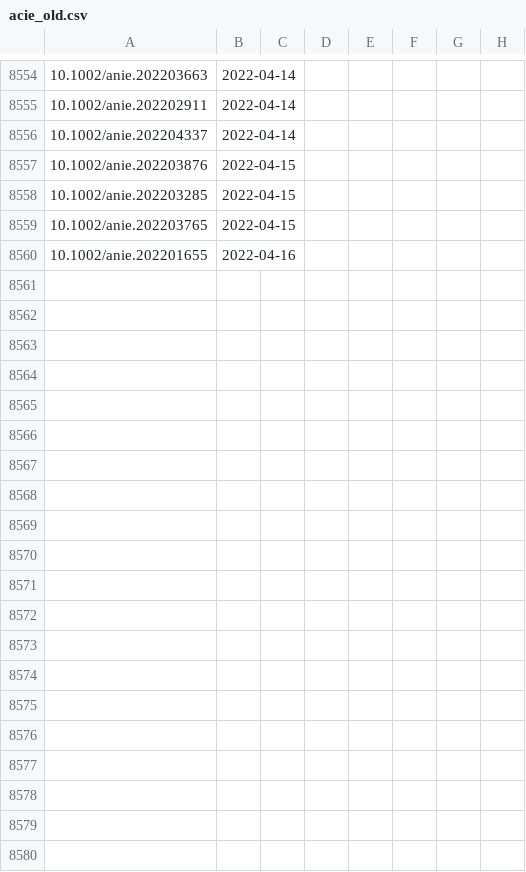
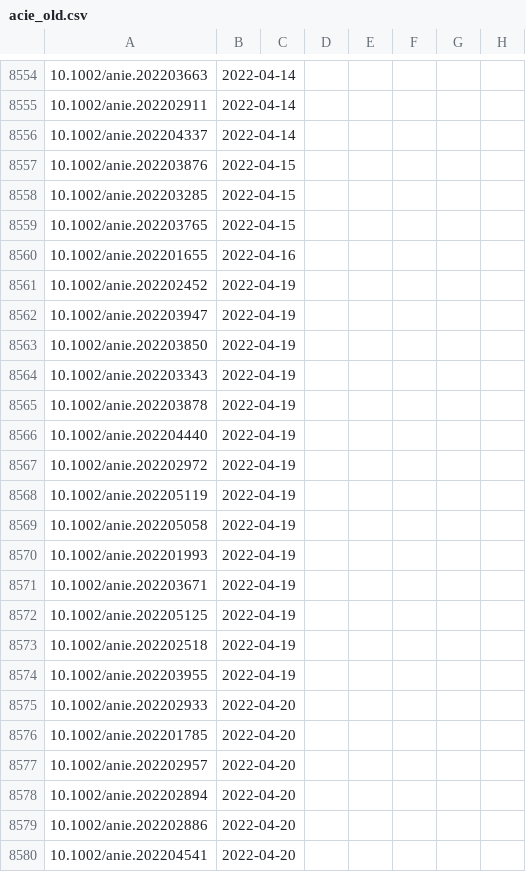
Before and after one commit to supersciencegrl/easy-wiley, a CSV file: acie_old.csv, drawn as a sheet; only a part is shown, gaps mark what is left out; the diff covers the shown part only.

```diff
--- a/acie_old.csv
+++ b/acie_old.csv
@@ -8560 +8560,21 @@
 10.1002/anie.202201655,2022-04-16
+10.1002/anie.202202452,2022-04-19
+10.1002/anie.202203947,2022-04-19
+10.1002/anie.202203850,2022-04-19
+10.1002/anie.202203343,2022-04-19
+10.1002/anie.202203878,2022-04-19
+10.1002/anie.202204440,2022-04-19
+10.1002/anie.202202972,2022-04-19
+10.1002/anie.202205119,2022-04-19
+10.1002/anie.202205058,2022-04-19
+10.1002/anie.202201993,2022-04-19
+10.1002/anie.202203671,2022-04-19
+10.1002/anie.202205125,2022-04-19
+10.1002/anie.202202518,2022-04-19
+10.1002/anie.202203955,2022-04-19
+10.1002/anie.202202933,2022-04-20
+10.1002/anie.202201785,2022-04-20
+10.1002/anie.202202957,2022-04-20
+10.1002/anie.202202894,2022-04-20
+10.1002/anie.202202886,2022-04-20
+10.1002/anie.202204541,2022-04-20
```
Also changed, not shown: 40 added rows elsewhere in this file, advmater_old.csv, advsynthcatal_old.csv, 9 other files.
